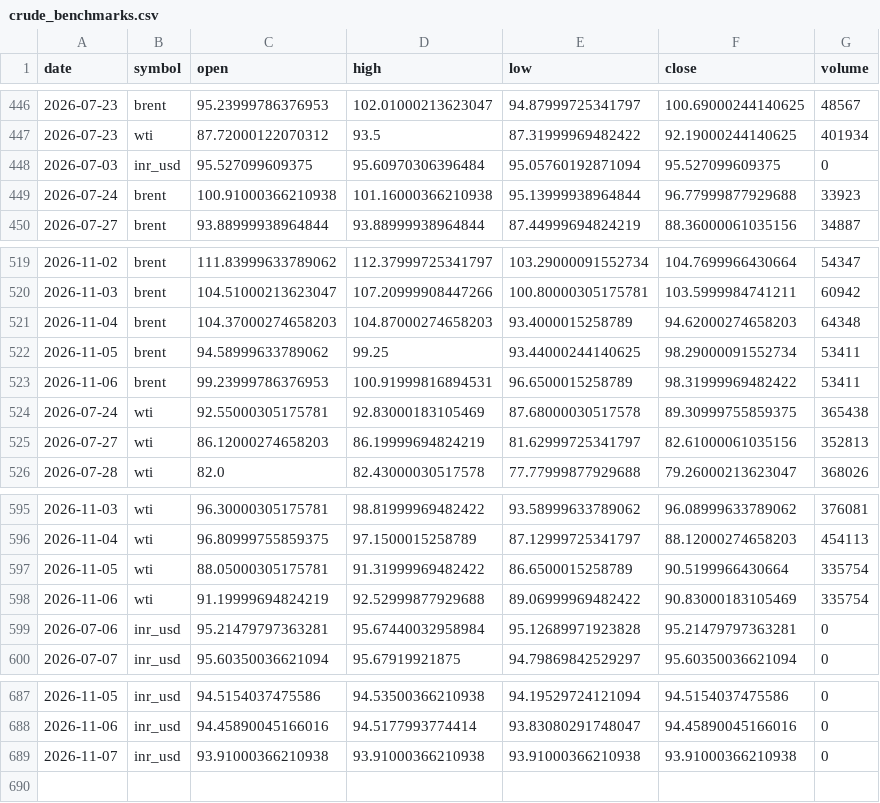
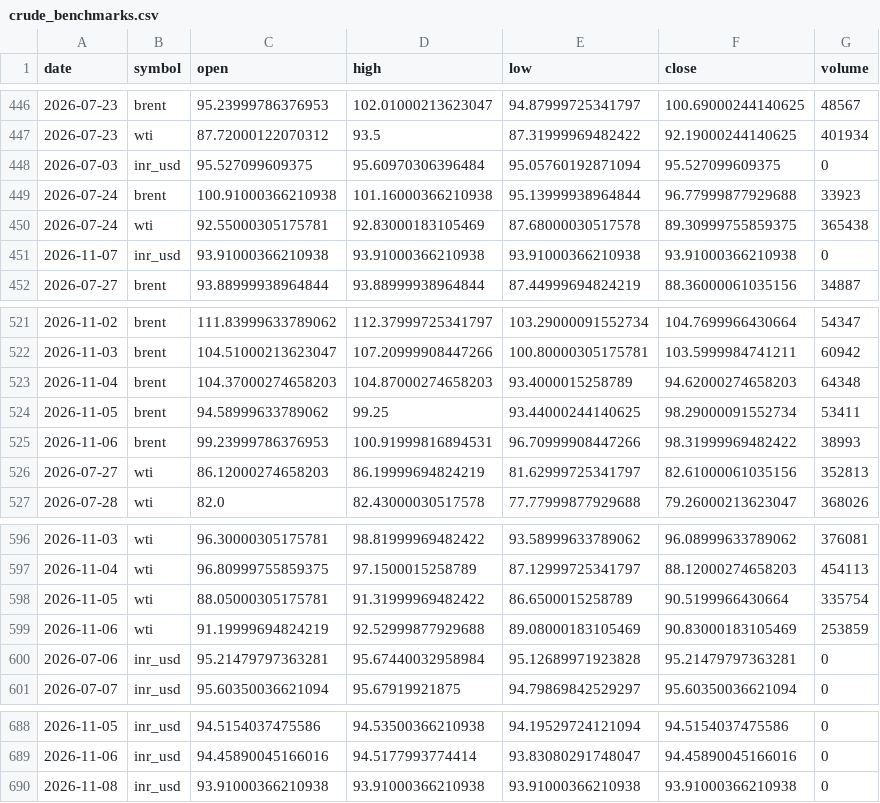
Before and after one commit to ImmadiVenkatesh/india-energy-dashboard, a CSV file: data/crude_benchmarks.csv, drawn as a sheet; only a part is shown, gaps mark what is left out.

```diff
--- a/data/crude_benchmarks.csv
+++ b/data/crude_benchmarks.csv
@@ -449,2 +449,4 @@ date,symbol,open,high,low,close,volume
 2026-07-24,brent,100.91000366210938,101.16000366210938,95.13999938964844,96.77999877929688,33923
+2026-07-24,wti,92.55000305175781,92.83000183105469,87.68000030517578,89.30999755859375,365438
+2026-11-07,inr_usd,93.91000366210938,93.91000366210938,93.91000366210938,93.91000366210938,0
 2026-07-27,brent,93.88999938964844,93.88999938964844,87.44999694824219,88.36000061035156,34887
@@ -522,4 +524,3 @@ date,symbol,open,high,low,close,volume
 2026-11-05,brent,94.58999633789062,99.25,93.44000244140625,98.29000091552734,53411
-2026-11-06,brent,99.23999786376953,100.91999816894531,96.6500015258789,98.31999969482422,53411
-2026-07-24,wti,92.55000305175781,92.83000183105469,87.68000030517578,89.30999755859375,365438
+2026-11-06,brent,99.23999786376953,100.91999816894531,96.70999908447266,98.31999969482422,38993
 2026-07-27,wti,86.12000274658203,86.19999694824219,81.62999725341797,82.61000061035156,352813
@@ -597,3 +598,3 @@ date,symbol,open,high,low,close,volume
 2026-11-05,wti,88.05000305175781,91.31999969482422,86.6500015258789,90.5199966430664,335754
-2026-11-06,wti,91.19999694824219,92.52999877929688,89.06999969482422,90.83000183105469,335754
+2026-11-06,wti,91.19999694824219,92.52999877929688,89.08000183105469,90.83000183105469,253859
 2026-07-06,inr_usd,95.21479797363281,95.67440032958984,95.12689971923828,95.21479797363281,0
@@ -688,2 +689,2 @@ date,symbol,open,high,low,close,volume
 2026-11-06,inr_usd,94.45890045166016,94.5177993774414,93.83080291748047,94.45890045166016,0
-2026-11-07,inr_usd,93.91000366210938,93.91000366210938,93.91000366210938,93.91000366210938,0
+2026-11-08,inr_usd,93.91000366210938,93.91000366210938,93.91000366210938,93.91000366210938,0
```
Also changed, not shown: data/markets.csv, data/spr_history.csv, 7 other files.
